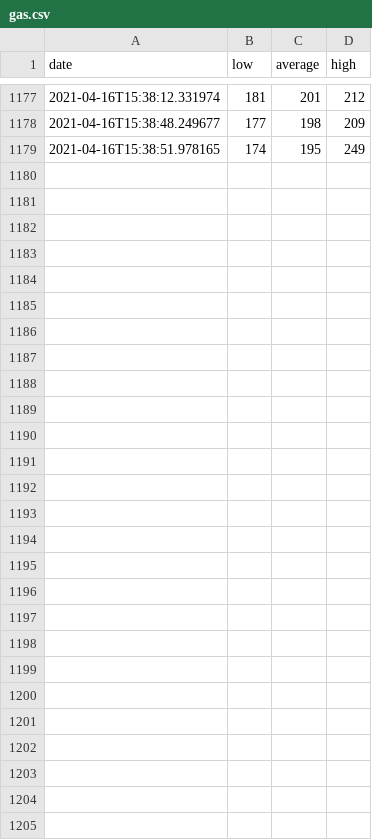
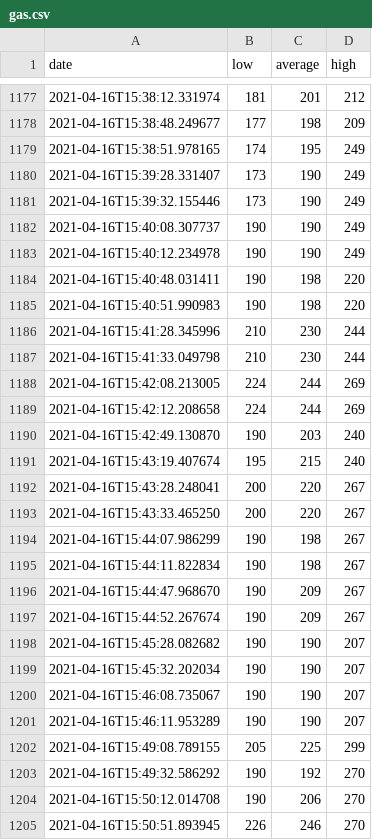
Before and after one commit to n45os/crypto_data_collector, a CSV file: stored_data/gas.csv, drawn as a sheet; only a part is shown, gaps mark what is left out; the diff names each change by its address in the sheet, - before the commit and + after, or states it on an @@ line.

```diff
--- a/stored_data/gas.csv
+++ b/stored_data/gas.csv
+row 1180: 2021-04-16T15:39:28.331407 | 173 | 190 | 249
+row 1181: 2021-04-16T15:39:32.155446 | 173 | 190 | 249
+row 1182: 2021-04-16T15:40:08.307737 | 190 | 190 | 249
+row 1183: 2021-04-16T15:40:12.234978 | 190 | 190 | 249
+row 1184: 2021-04-16T15:40:48.031411 | 190 | 198 | 220
+row 1185: 2021-04-16T15:40:51.990983 | 190 | 198 | 220
+row 1186: 2021-04-16T15:41:28.345996 | 210 | 230 | 244
+row 1187: 2021-04-16T15:41:33.049798 | 210 | 230 | 244
+row 1188: 2021-04-16T15:42:08.213005 | 224 | 244 | 269
+row 1189: 2021-04-16T15:42:12.208658 | 224 | 244 | 269
+row 1190: 2021-04-16T15:42:49.130870 | 190 | 203 | 240
+row 1191: 2021-04-16T15:43:19.407674 | 195 | 215 | 240
+row 1192: 2021-04-16T15:43:28.248041 | 200 | 220 | 267
+row 1193: 2021-04-16T15:43:33.465250 | 200 | 220 | 267
+row 1194: 2021-04-16T15:44:07.986299 | 190 | 198 | 267
+row 1195: 2021-04-16T15:44:11.822834 | 190 | 198 | 267
+row 1196: 2021-04-16T15:44:47.968670 | 190 | 209 | 267
+row 1197: 2021-04-16T15:44:52.267674 | 190 | 209 | 267
+row 1198: 2021-04-16T15:45:28.082682 | 190 | 190 | 207
+row 1199: 2021-04-16T15:45:32.202034 | 190 | 190 | 207
+row 1200: 2021-04-16T15:46:08.735067 | 190 | 190 | 207
+row 1201: 2021-04-16T15:46:11.953289 | 190 | 190 | 207
+row 1202: 2021-04-16T15:49:08.789155 | 205 | 225 | 299
+row 1203: 2021-04-16T15:49:32.586292 | 190 | 192 | 270
+row 1204: 2021-04-16T15:50:12.014708 | 190 | 206 | 270
+row 1205: 2021-04-16T15:50:51.893945 | 226 | 246 | 270
```
Also changed, not shown: 5 other files.
